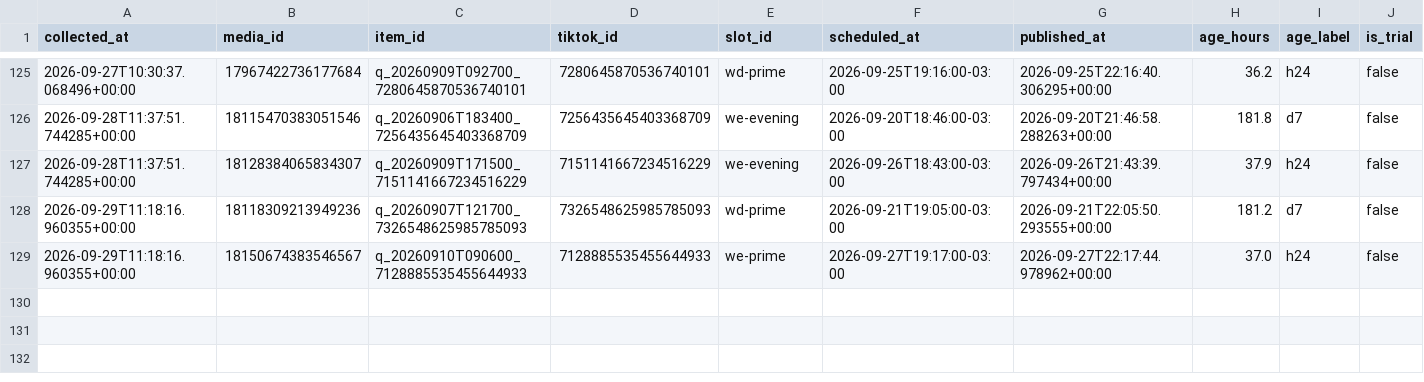
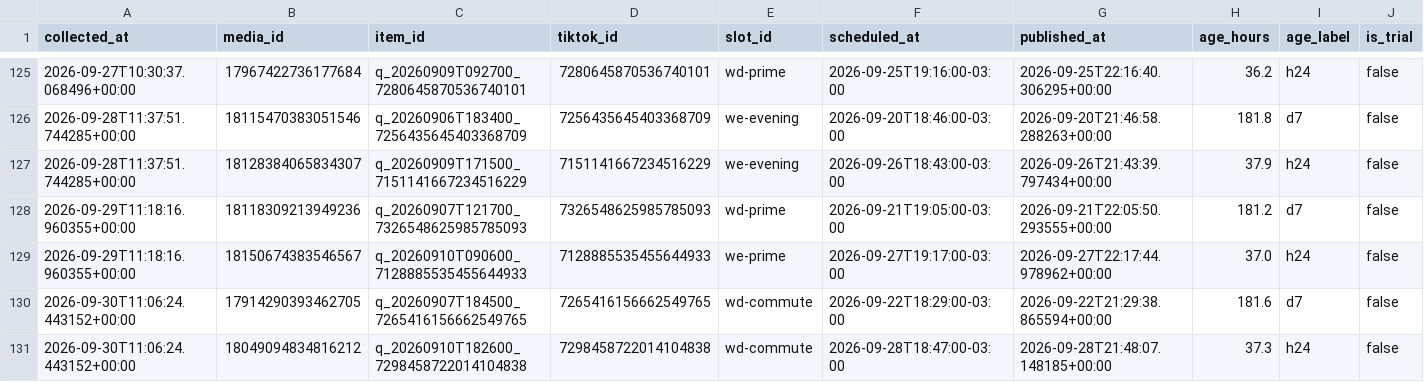
Before and after one commit to lafferreira91/tiktok_insta_lukasmax, a CSV file: data/insights.csv, drawn as a sheet; only a part is shown, gaps mark what is left out; rows hold the shown columns only; the diff names each change by its address in the sheet, - before the commit and + after, or states it on an @@ line.

Commit message:
Metricas coletadas no run 36706460982

```diff
--- a/data/insights.csv
+++ b/data/insights.csv
+row 130: 2026-09-30T11:06:24.443152+00:00 | 17914290393462705 | q_20260907T184500_7265416156662549765 | 7265416156662549765 | wd-commute | 2026-09-22T18:29:00-03:00 | 2026-09-22T21:29:38.865594+00:00 | 181.6 | d7 | false
+row 131: 2026-09-30T11:06:24.443152+00:00 | 18049094834816212 | q_20260910T182600_7298458722014104838 | 7298458722014104838 | wd-commute | 2026-09-28T18:47:00-03:00 | 2026-09-28T21:48:07.148185+00:00 | 37.3 | h24 | false
```
